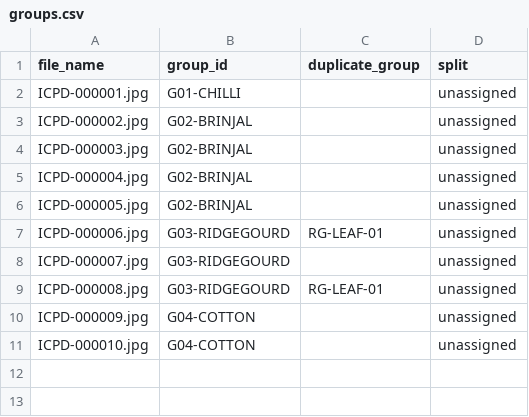
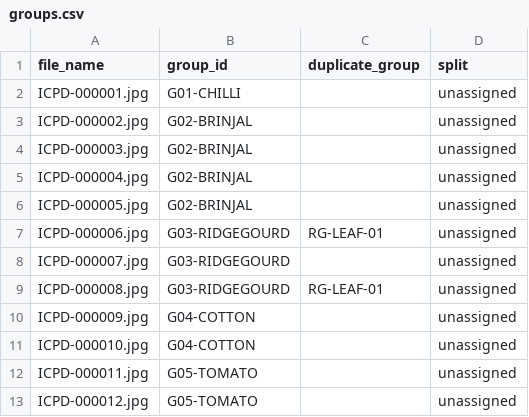
Before and after one commit to ajinkyatechhub/icpd-v1, a CSV file: data/splits/groups.csv, drawn as a sheet.

```diff
--- a/data/splits/groups.csv
+++ b/data/splits/groups.csv
@@ -11 +11,3 @@ ICPD-000009.jpg,G04-COTTON,,unassigned
 ICPD-000010.jpg,G04-COTTON,,unassigned
+ICPD-000011.jpg,G05-TOMATO,,unassigned
+ICPD-000012.jpg,G05-TOMATO,,unassigned
```
Also changed, not shown: data/metadata.csv, source/image_info.csv, 25 other files.
